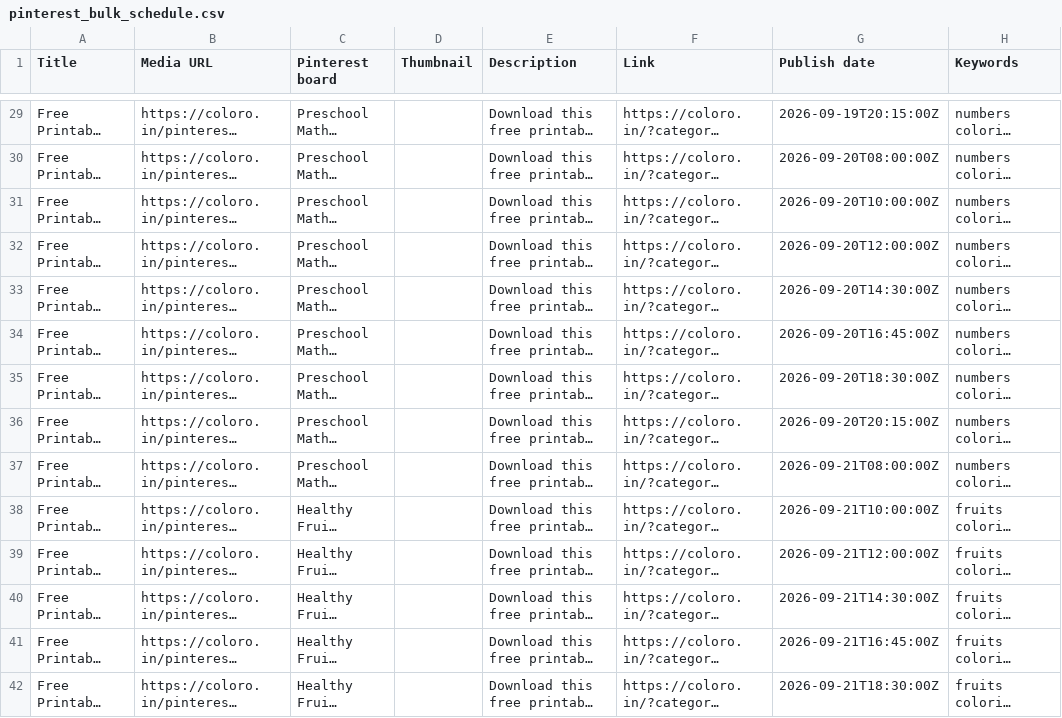
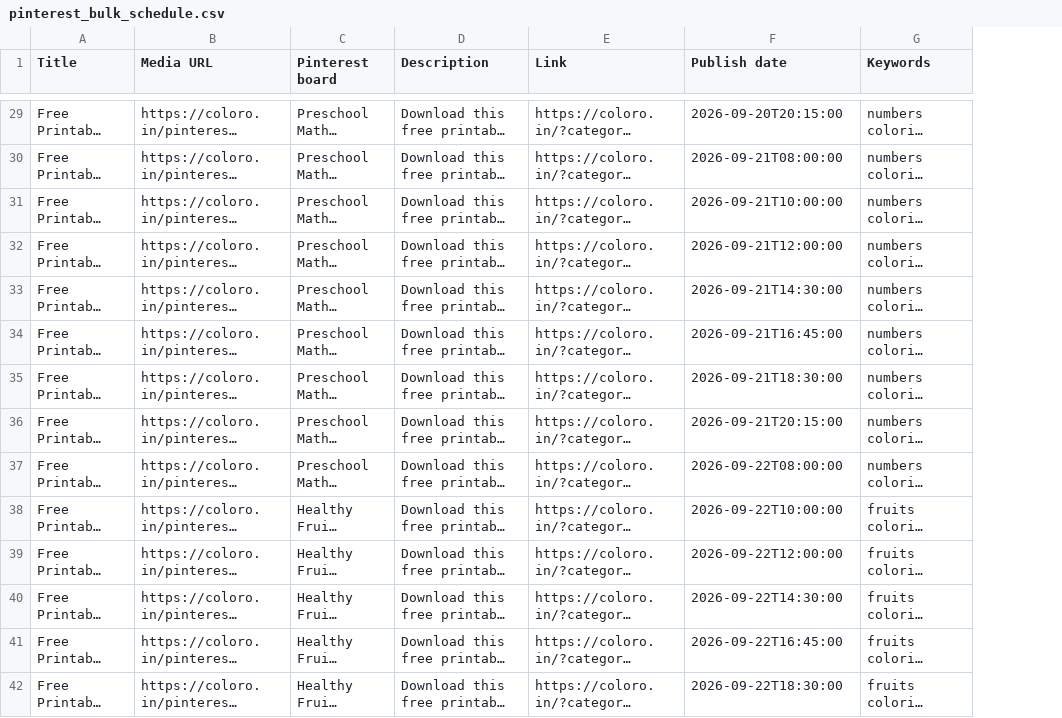
Before and after one commit to Singhak/Kid_Coloring, a CSV file: public/pinterest-pins/pinterest_bulk_schedule.csv, drawn as a sheet; only a part is shown, gaps mark what is left out; long unchanged cells end in …; removed rows and columns are numbered as before the commit, all else as after; the diff covers the shown part only; the diff names each change by its address in the sheet, - before the commit and + after, or states it on an @@ line.

Commit message:
chore(deploy): switch to direct SSH deployment
- Added direct SCP transfer to live server
- Removed Thumbnail column for Pinterest image CSV
- Adjusted pin schedule dates to prevent past slots
- Updated feeds and bulk schedule files

```diff
--- a/public/pinterest-pins/pinterest_bulk_schedule.csv
+++ b/public/pinterest-pins/pinterest_bulk_schedule.csv
-column D (Thumbnail), empty
-F29 (Publish date): 2026-09-19T20:15:00Z
+F29 (Publish date): 2026-09-20T20:15:00
-F30 (Publish date): 2026-09-20T08:00:00Z
+F30 (Publish date): 2026-09-21T08:00:00
-F31 (Publish date): 2026-09-20T10:00:00Z
+F31 (Publish date): 2026-09-21T10:00:00
-F32 (Publish date): 2026-09-20T12:00:00Z
+F32 (Publish date): 2026-09-21T12:00:00
-F33 (Publish date): 2026-09-20T14:30:00Z
+F33 (Publish date): 2026-09-21T14:30:00
-F34 (Publish date): 2026-09-20T16:45:00Z
+F34 (Publish date): 2026-09-21T16:45:00
-F35 (Publish date): 2026-09-20T18:30:00Z
+F35 (Publish date): 2026-09-21T18:30:00
-F36 (Publish date): 2026-09-20T20:15:00Z
+F36 (Publish date): 2026-09-21T20:15:00
-F37 (Publish date): 2026-09-21T08:00:00Z
+F37 (Publish date): 2026-09-22T08:00:00
-F38 (Publish date): 2026-09-21T10:00:00Z
+F38 (Publish date): 2026-09-22T10:00:00
-F39 (Publish date): 2026-09-21T12:00:00Z
+F39 (Publish date): 2026-09-22T12:00:00
-F40 (Publish date): 2026-09-21T14:30:00Z
+F40 (Publish date): 2026-09-22T14:30:00
-F41 (Publish date): 2026-09-21T16:45:00Z
+F41 (Publish date): 2026-09-22T16:45:00
-F42 (Publish date): 2026-09-21T18:30:00Z
+F42 (Publish date): 2026-09-22T18:30:00
```
Also changed, not shown: 86 edited cells elsewhere in this file, public/pinterest-pins/pinterest_bulk_schedule_hash.csv, public/pinterest-pins/pinterest_bulk_schedule_query.csv, 8 other files.
